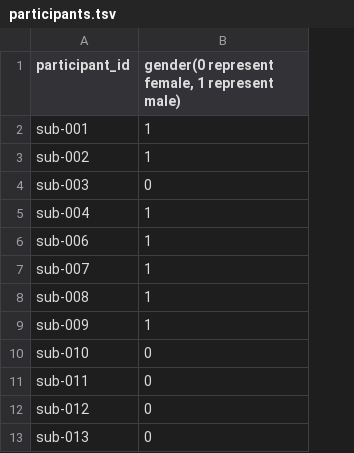
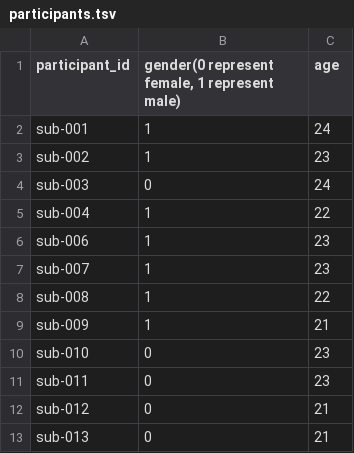
Before and after one commit to OpenNeuroDatasets/ds005139, a TSV file: participants.tsv, drawn as a sheet; only a part is shown; the diff names each change by its address in the sheet, - before the commit and + after, or states it on an @@ line.

Commit message:
[OpenNeuro] Recorded changes

```diff
--- a/participants.tsv
+++ b/participants.tsv
+column C (age), rows 2-13: 24 | 23 | 24 | 22 | 23 | 23 | 22 | 21 | 23 | 23 | 21 | 21
```
